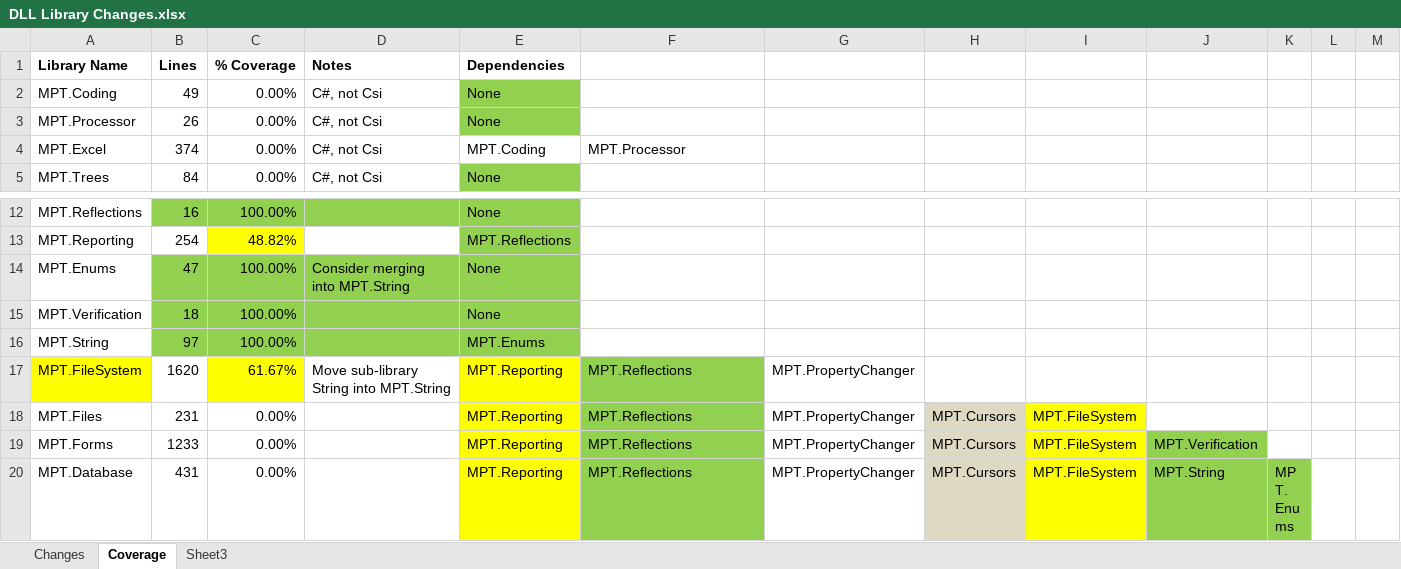
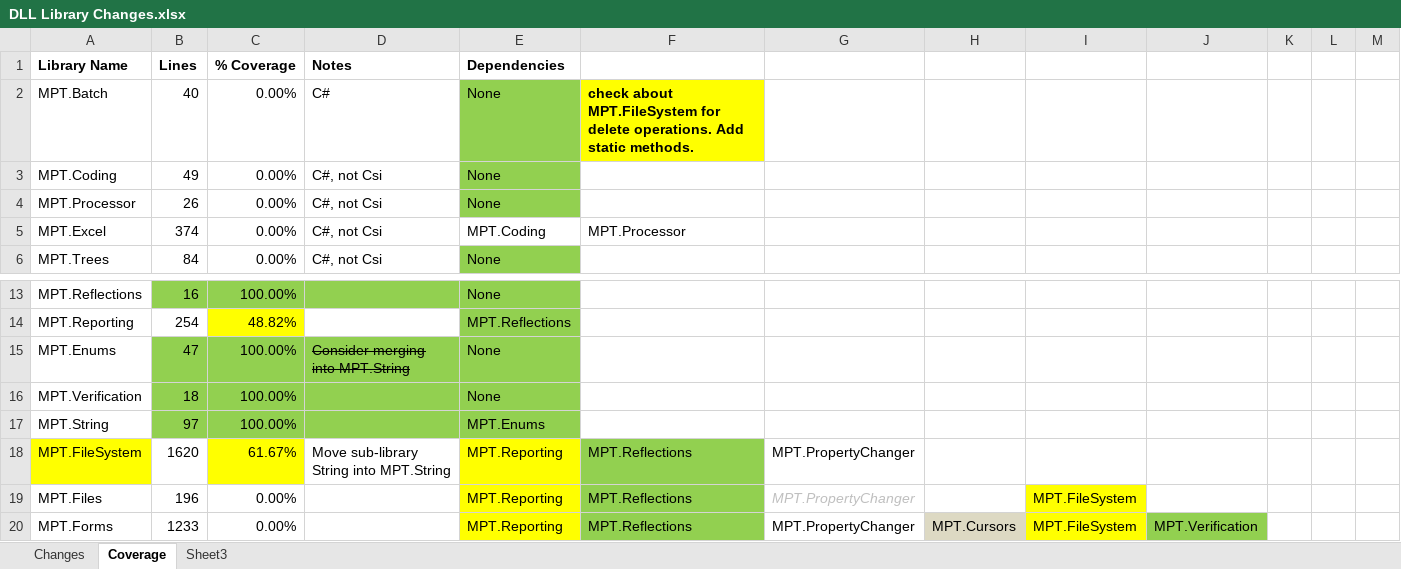
Before and after one commit to elyor0529/MPT.Tools, an Excel workbook: DLL Library Changes.xlsx, sheet Coverage, drawn as a sheet; only a part is shown, gaps mark what is left out; the shorter side is filled out with more unchanged rows; values as stored, in another font and other column widths than the file's, no borders; addresses are those after the commit; the diff names each change by its address in the sheet, - before the commit and + after, or states it on an @@ line.

Commit message:
Tool library updates.
Additional developmen in main tool libraries

```diff
--- a/DLL Library Changes.xlsx (sheet Coverage)
+++ b/DLL Library Changes.xlsx (sheet Coverage)
+row 2: MPT.Batch | 40 | 0.00% | C# | None | check about MPT.FileSystem for delete operations. Add static methods.
-D15 strikethrough: off
+D15 strikethrough: on
-B19 (Lines): 231
+B19 (Lines): 196
@@ G19 italic: off → on, text colour: black → #BFBFBF @@
-H19: MPT.Cursors
+H19: (empty)
-H19 fill: #DDD9C3
+H19 fill: none
```
Also changed, not shown: 12 other files.
